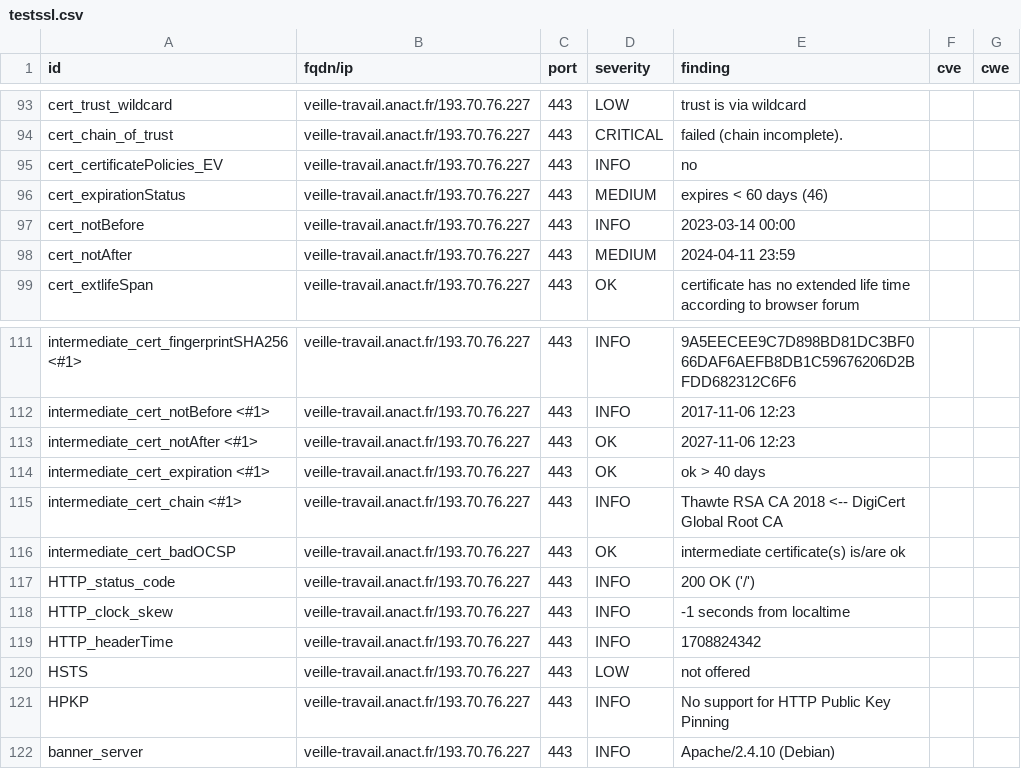
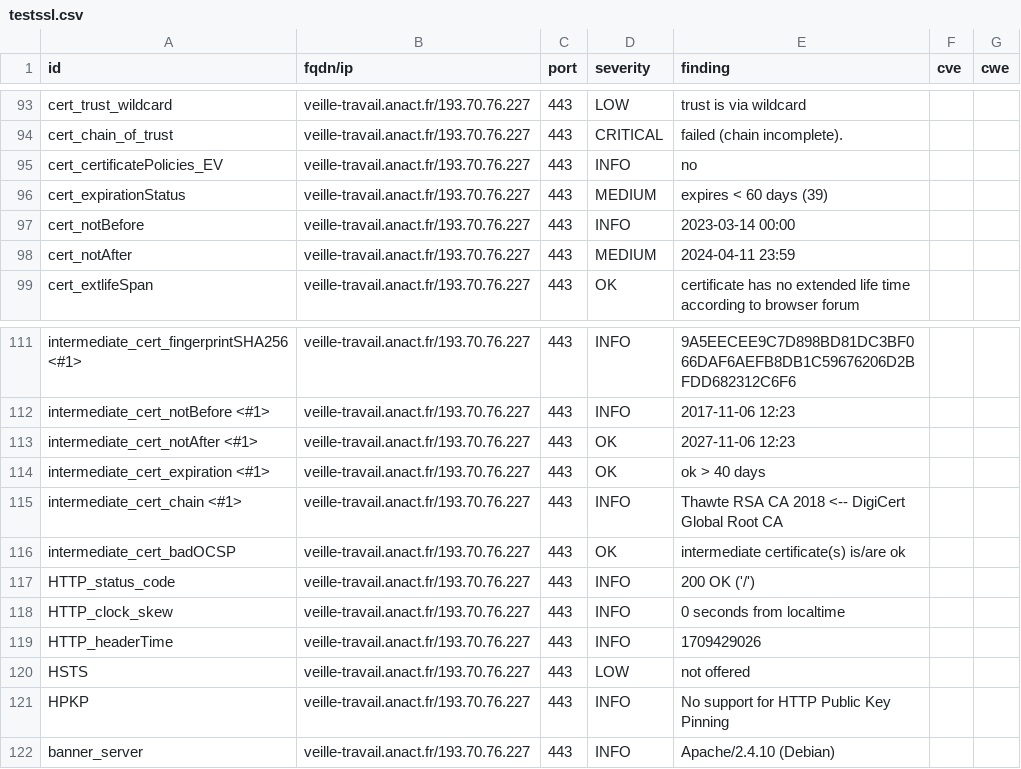
Before and after one commit to anactweb/dashlord, a CSV file: results/aHR0cHM6Ly92ZWlsbGUtdHJhdmFpbC5hbmFjdC5mcg==/testssl.csv, drawn as a sheet; only a part is shown, gaps mark what is left out.

```diff
--- a/results/aHR0cHM6Ly92ZWlsbGUtdHJhdmFpbC5hbmFjdC5mcg==/testssl.csv
+++ b/results/aHR0cHM6Ly92ZWlsbGUtdHJhdmFpbC5hbmFjdC5mcg==/testssl.csv
@@ -95,3 +95,3 @@
 "cert_certificatePolicies_EV","veille-travail.anact.fr/193.70.76.227","443","INFO","no","",""
-"cert_expirationStatus","veille-travail.anact.fr/193.70.76.227","443","MEDIUM","expires < 60 days (46)","",""
+"cert_expirationStatus","veille-travail.anact.fr/193.70.76.227","443","MEDIUM","expires < 60 days (39)","",""
 "cert_notBefore","veille-travail.anact.fr/193.70.76.227","443","INFO","2023-03-14 00:00","",""
@@ -117,4 +117,4 @@
 "HTTP_status_code","veille-travail.anact.fr/193.70.76.227","443","INFO","200 OK ('/')","",""
-"HTTP_clock_skew","veille-travail.anact.fr/193.70.76.227","443","INFO","-1 seconds from localtime","",""
-"HTTP_headerTime","veille-travail.anact.fr/193.70.76.227","443","INFO","1708824342","",""
+"HTTP_clock_skew","veille-travail.anact.fr/193.70.76.227","443","INFO","0 seconds from localtime","",""
+"HTTP_headerTime","veille-travail.anact.fr/193.70.76.227","443","INFO","1709429026","",""
 "HSTS","veille-travail.anact.fr/193.70.76.227","443","LOW","not offered","",""
```
Also changed, not shown: 11 other files.
